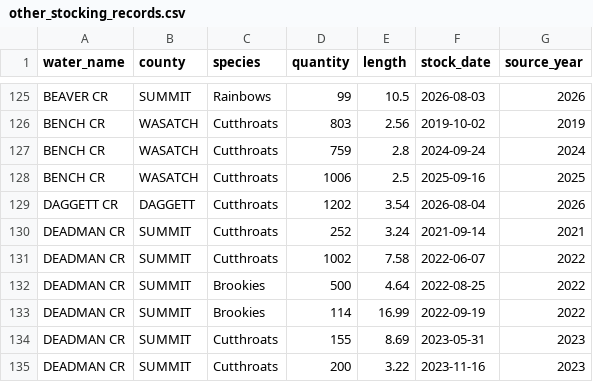
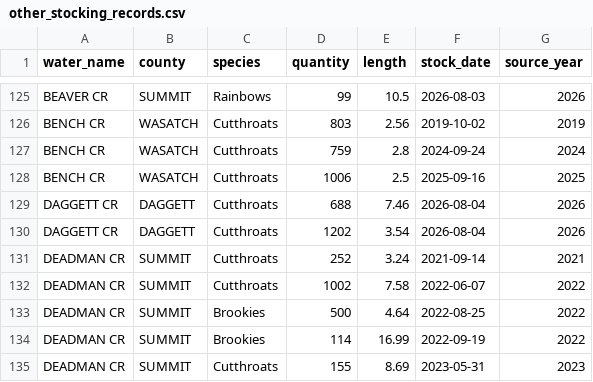
Before and after one commit to jedwood/uintas100, a CSV file: data/seeds/other_stocking_records.csv, drawn as a sheet; only a part is shown, gaps mark what is left out; the shorter side is filled out with more unchanged rows.

```diff
--- a/data/seeds/other_stocking_records.csv
+++ b/data/seeds/other_stocking_records.csv
@@ -128,2 +128,3 @@ BENCH CR,WASATCH,Cutthroats,759,2.8,2024-09-24,2024
 BENCH CR,WASATCH,Cutthroats,1006,2.5,2025-09-16,2025
+DAGGETT CR,DAGGETT,Cutthroats,688,7.46,2026-08-04,2026
 DAGGETT CR,DAGGETT,Cutthroats,1202,3.54,2026-08-04,2026
```
Also changed, not shown: data/seeds/lakes.csv, data/seeds/stocking_records.csv, 4 other files.
